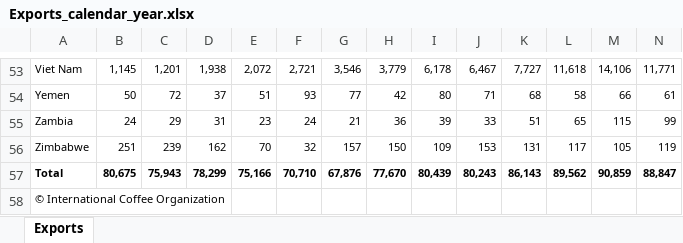
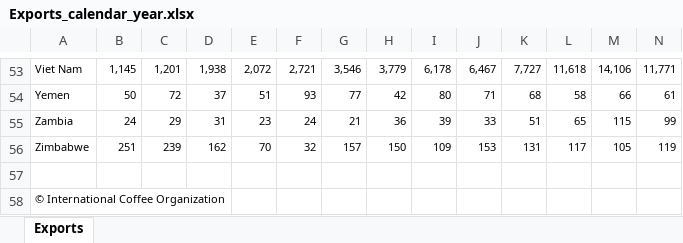
Before and after one commit to SandraBotica/Project-3, an Excel workbook: cleaned_resources/Exports_calendar_year.xlsx, sheet Exports, drawn as a sheet; only a part is shown, gaps mark what is left out; values as stored, in another font and other column widths than the file's, no borders; rows hold the shown columns only; the diff names each change by its address in the sheet, - before the commit and + after, or states it on an @@ line.

```diff
--- a/cleaned_resources/Exports_calendar_year.xlsx (sheet Exports)
+++ b/cleaned_resources/Exports_calendar_year.xlsx (sheet Exports)
-row 57: Total | 80,675 | 75,943 | 78,299 | 75,166 | 70,710 | 67,876 | 77,670 | 80,439 | 80,243 | 86,143 | 89,562 | 90,859 | 88,847
+row 57: (empty)
```
Also changed, not shown: cleaned_resources/Imports.xlsx, cleaned_resources/Non_member_imports.xlsx, 18 other files.
